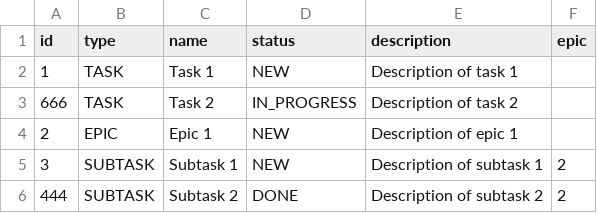
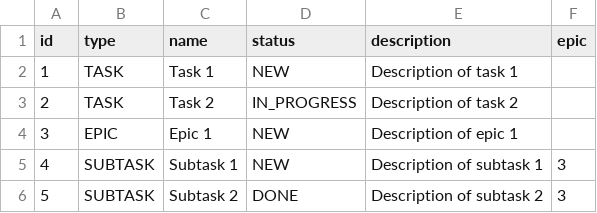
Before and after one commit to n00bertb/java-kanban, a CSV file: out/production/java-kanban/resources/tasks.csv, drawn as a sheet.

```diff
--- a/out/production/java-kanban/resources/tasks.csv
+++ b/out/production/java-kanban/resources/tasks.csv
@@ -2,5 +2,5 @@ id,type,name,status,description,epic
 1,TASK,Task 1,NEW,Description of task 1,
-666,TASK,Task 2,IN_PROGRESS,Description of task 2,
-2,EPIC,Epic 1,NEW,Description of epic 1,
-3,SUBTASK,Subtask 1,NEW,Description of subtask 1,2
-444,SUBTASK,Subtask 2,DONE,Description of subtask 2,2
+2,TASK,Task 2,IN_PROGRESS,Description of task 2,
+3,EPIC,Epic 1,NEW,Description of epic 1,
+4,SUBTASK,Subtask 1,NEW,Description of subtask 1,3
+5,SUBTASK,Subtask 2,DONE,Description of subtask 2,3
```
Also changed, not shown: src/resources/tasks.csv, 1 other file.
